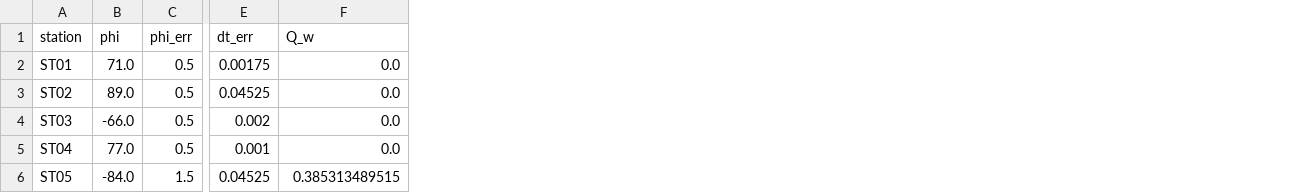
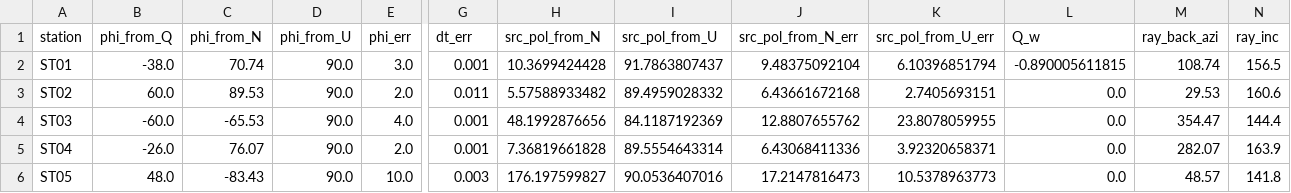
Before and after one commit to TomSHudson/swspy, a CSV file: docs/source/tutorials/icequake_example/20090121042009_sws_result.csv, drawn as a sheet; only a part is shown, gaps mark what is left out; removed rows and columns are numbered as before the commit, all else as after; the diff names each change by its address in the sheet, - before the commit and + after, or states it on an @@ line.

```diff
--- a/docs/source/tutorials/icequake_example/20090121042009_sws_result.csv
+++ b/docs/source/tutorials/icequake_example/20090121042009_sws_result.csv
-column B (phi), rows 2-6: 71.0 | 89.0 | -66.0 | 77.0 | -84.0
+column B (phi_from_Q), rows 2-6: -38.0 | 60.0 | -60.0 | -26.0 | 48.0
+column C (phi_from_N), rows 2-6: 70.74 | 89.53 | -65.53 | 76.07 | -83.43
+column D (phi_from_U), rows 2-6: all 90.0
+column H (src_pol_from_N), rows 2-6: 10.3699424428 | 5.57588933482 | 48.1992876656 | 7.36819661828 | 176.197599827
+column I (src_pol_from_U), rows 2-6: 91.7863807437 | 89.4959028332 | 84.1187192369 | 89.5554643314 | 90.0536407016
+column J (src_pol_from_N_err), rows 2-6: 9.48375092104 | 6.43661672168 | 12.8807655762 | 6.43068411336 | 17.2147816473
+column K (src_pol_from_U_err), rows 2-6: 6.10396851794 | 2.7405693151 | 23.8078059955 | 3.92320658371 | 10.5378963773
+column M (ray_back_azi), rows 2-6: 108.74 | 29.53 | 354.47 | 282.07 | 48.57
+column N (ray_inc), rows 2-6: 156.5 | 160.6 | 144.4 | 163.9 | 141.8
-E2 (phi_err): 0.5
+E2 (phi_err): 3.0
-G2 (dt_err): 0.00175
+G2 (dt_err): 0.001
-L2 (Q_w): 0.0
+L2 (Q_w): -0.890005611815
-E3 (phi_err): 0.5
+E3 (phi_err): 2.0
-G3 (dt_err): 0.04525
+G3 (dt_err): 0.011
-E4 (phi_err): 0.5
+E4 (phi_err): 4.0
-G4 (dt_err): 0.002
+G4 (dt_err): 0.001
-E5 (phi_err): 0.5
+E5 (phi_err): 2.0
-E6 (phi_err): 1.5
+E6 (phi_err): 10.0
-G6 (dt_err): 0.04525
+G6 (dt_err): 0.003
-L6 (Q_w): 0.385313489515
+L6 (Q_w): 0.0
```
Also changed, not shown: 19 other files.
